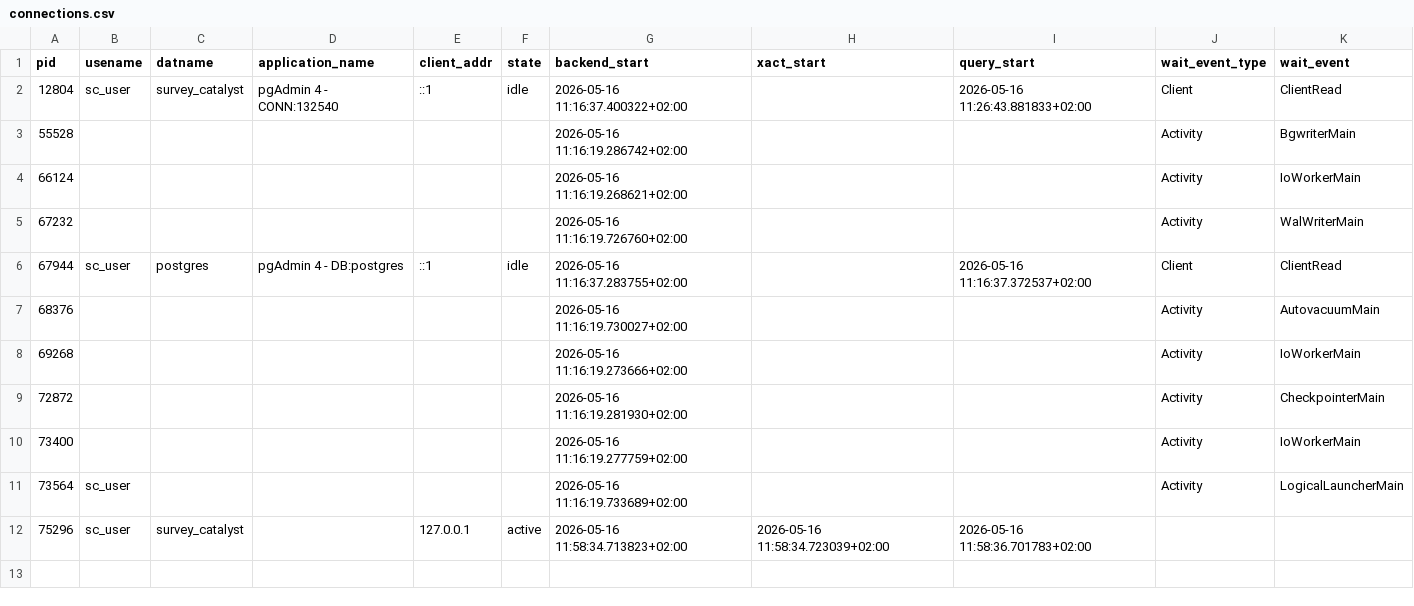
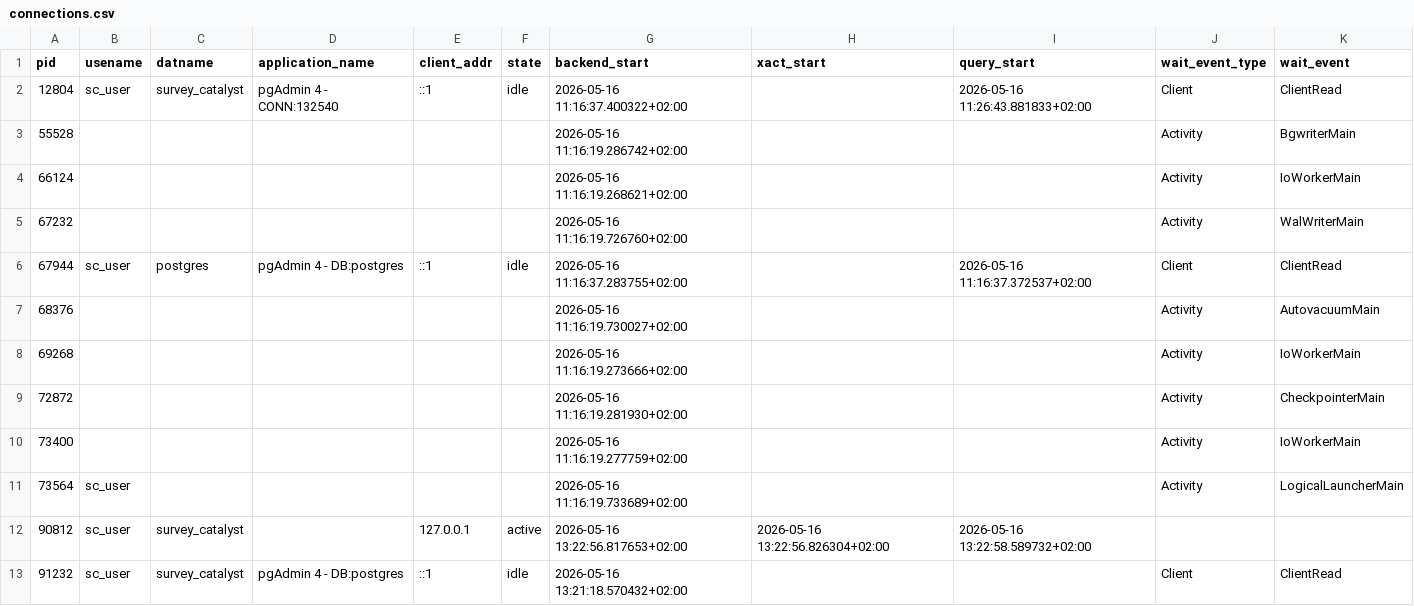
Before and after one commit to GPaulCar/surveyCatalyst, a CSV file: assessment/output/connections.csv, drawn as a sheet.

```diff
--- a/assessment/output/connections.csv
+++ b/assessment/output/connections.csv
@@ -11,2 +11,3 @@ pid,usename,datname,application_name,client_addr,state,backend_start,xact_start,
 73564,sc_user,,,,,2026-05-16 11:16:19.733689+02:00,,,Activity,LogicalLauncherMain
-75296,sc_user,survey_catalyst,,127.0.0.1,active,2026-05-16 11:58:34.713823+02:00,2026-05-16 11:58:34.723039+02:00,2026-05-16 11:58:36.701783+02:00,,
+90812,sc_user,survey_catalyst,,127.0.0.1,active,2026-05-16 13:22:56.817653+02:00,2026-05-16 13:22:56.826304+02:00,2026-05-16 13:22:58.589732+02:00,,
+91232,sc_user,survey_catalyst,pgAdmin 4 - DB:postgres,::1,idle,2026-05-16 13:21:18.570432+02:00,,,Client,ClientRead
```
Also changed, not shown: assessment/output/index_usage.csv, assessment/output/locks.csv, 19 other files.
